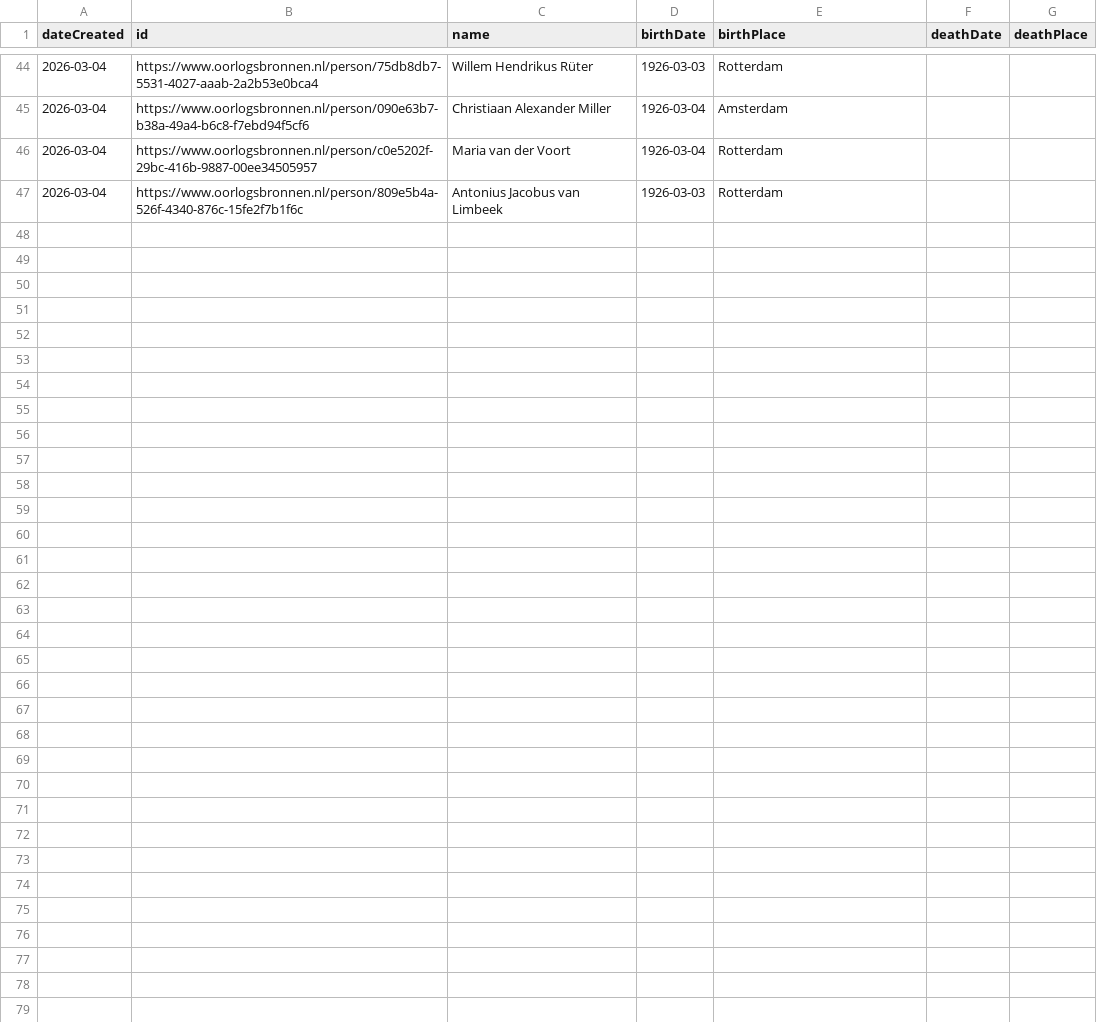
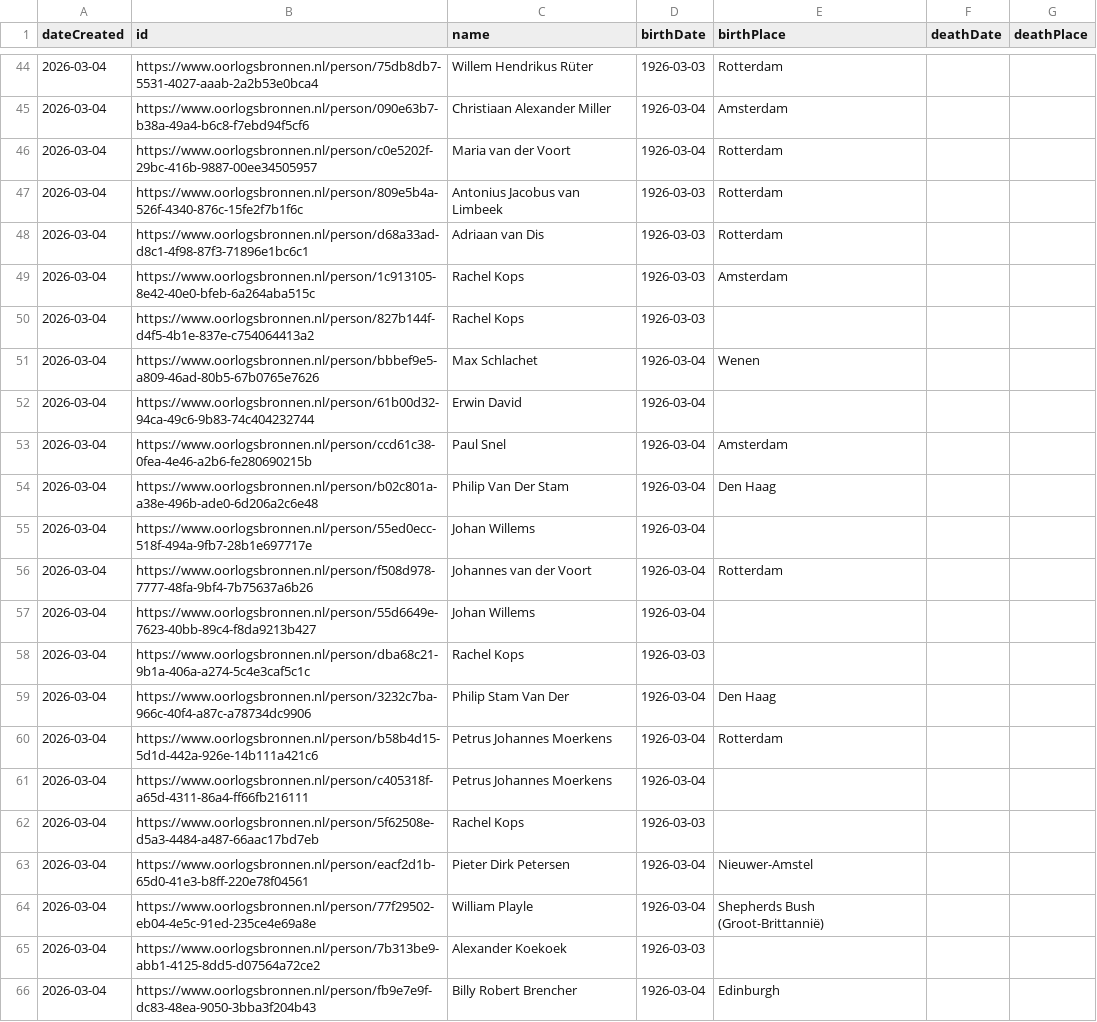
Before and after one commit to Oorlogsbronnen/collectierapportage, a CSV file: data/new_persons.csv, drawn as a sheet; only a part is shown, gaps mark what is left out; the diff covers the shown part only; the diff names each change by its address in the sheet, - before the commit and + after, or states it on an @@ line.

```diff
--- a/data/new_persons.csv
+++ b/data/new_persons.csv
+row 48: 2026-03-04 | https://www.oorlogsbronnen.nl/person/d68a33ad-d8c1-4f98-87f3-71896e1bc6c1 | Adriaan van Dis | 1926-03-03 | Rotterdam
+row 49: 2026-03-04 | https://www.oorlogsbronnen.nl/person/1c913105-8e42-40e0-bfeb-6a264aba515c | Rachel Kops | 1926-03-03 | Amsterdam
+row 50: 2026-03-04 | https://www.oorlogsbronnen.nl/person/827b144f-d4f5-4b1e-837e-c754064413a2 | Rachel Kops | 1926-03-03
+row 51: 2026-03-04 | https://www.oorlogsbronnen.nl/person/bbbef9e5-a809-46ad-80b5-67b0765e7626 | Max Schlachet | 1926-03-04 | Wenen
+row 52: 2026-03-04 | https://www.oorlogsbronnen.nl/person/61b00d32-94ca-49c6-9b83-74c404232744 | Erwin David | 1926-03-04
+row 53: 2026-03-04 | https://www.oorlogsbronnen.nl/person/ccd61c38-0fea-4e46-a2b6-fe280690215b | Paul Snel | 1926-03-04 | Amsterdam
+row 54: 2026-03-04 | https://www.oorlogsbronnen.nl/person/b02c801a-a38e-496b-ade0-6d206a2c6e48 | Philip Van Der Stam | 1926-03-04 | Den Haag
+row 55: 2026-03-04 | https://www.oorlogsbronnen.nl/person/55ed0ecc-518f-494a-9fb7-28b1e697717e | Johan Willems | 1926-03-04
+row 56: 2026-03-04 | https://www.oorlogsbronnen.nl/person/f508d978-7777-48fa-9bf4-7b75637a6b26 | Johannes van der Voort | 1926-03-04 | Rotterdam
+row 57: 2026-03-04 | https://www.oorlogsbronnen.nl/person/55d6649e-7623-40bb-89c4-f8da9213b427 | Johan Willems | 1926-03-04
+row 58: 2026-03-04 | https://www.oorlogsbronnen.nl/person/dba68c21-9b1a-406a-a274-5c4e3caf5c1c | Rachel Kops | 1926-03-03
+row 59: 2026-03-04 | https://www.oorlogsbronnen.nl/person/3232c7ba-966c-40f4-a87c-a78734dc9906 | Philip Stam Van Der | 1926-03-04 | Den Haag
+row 60: 2026-03-04 | https://www.oorlogsbronnen.nl/person/b58b4d15-5d1d-442a-926e-14b111a421c6 | Petrus Johannes Moerkens | 1926-03-04 | Rotterdam
+row 61: 2026-03-04 | https://www.oorlogsbronnen.nl/person/c405318f-a65d-4311-86a4-ff66fb216111 | Petrus Johannes Moerkens | 1926-03-04
+row 62: 2026-03-04 | https://www.oorlogsbronnen.nl/person/5f62508e-d5a3-4484-a487-66aac17bd7eb | Rachel Kops | 1926-03-03
+row 63: 2026-03-04 | https://www.oorlogsbronnen.nl/person/eacf2d1b-65d0-41e3-b8ff-220e78f04561 | Pieter Dirk Petersen | 1926-03-04 | Nieuwer-Amstel
+row 64: 2026-03-04 | https://www.oorlogsbronnen.nl/person/77f29502-eb04-4e5c-91ed-235ce4e69a8e | William Playle | 1926-03-04 | Shepherds Bush (Groot-Brittannië)
+row 65: 2026-03-04 | https://www.oorlogsbronnen.nl/person/7b313be9-abb1-4125-8dd5-d07564a72ce2 | Alexander Koekoek | 1926-03-03
+row 66: 2026-03-04 | https://www.oorlogsbronnen.nl/person/fb9e7e9f-dc83-48ea-9050-3bba3f204b43 | Billy Robert Brencher | 1926-03-04 | Edinburgh
```
Also changed, not shown: 21 added rows elsewhere in this file.
